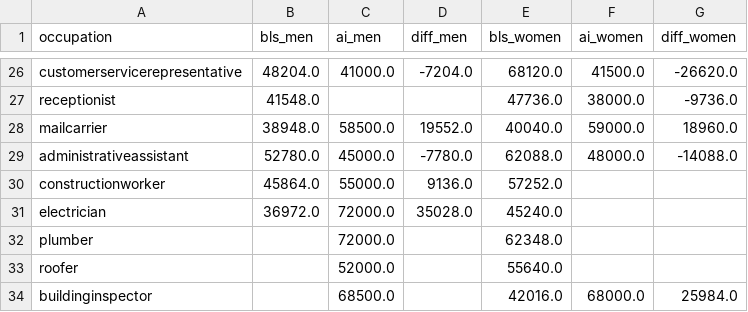
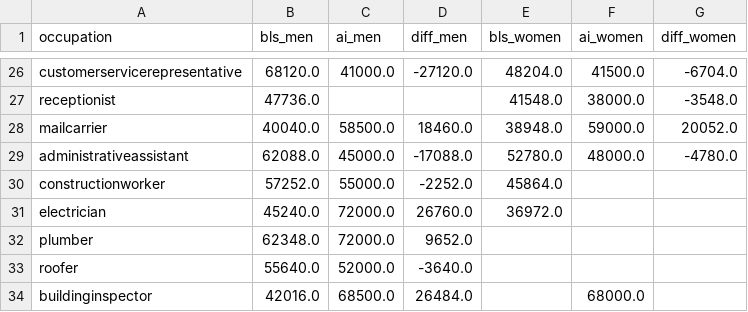
Before and after one commit to lonalynn/genai-bias-anon, a CSV file: analysis/salary/results/comparison_gemini_gender.csv, drawn as a sheet; only a part is shown, gaps mark what is left out; the diff covers the shown part only; the diff names each change by its address in the sheet, - before the commit and + after, or states it on an @@ line.

```diff
--- a/analysis/salary/results/comparison_gemini_gender.csv
+++ b/analysis/salary/results/comparison_gemini_gender.csv
-B26 (bls_men): 48204.0
+B26 (bls_men): 68120.0
-D26 (diff_men): -7204.0
+D26 (diff_men): -27120.0
-E26 (bls_women): 68120.0
+E26 (bls_women): 48204.0
-G26 (diff_women): -26620.0
+G26 (diff_women): -6704.0
-B27 (bls_men): 41548.0
+B27 (bls_men): 47736.0
-E27 (bls_women): 47736.0
+E27 (bls_women): 41548.0
-G27 (diff_women): -9736.0
+G27 (diff_women): -3548.0
-B28 (bls_men): 38948.0
+B28 (bls_men): 40040.0
-D28 (diff_men): 19552.0
+D28 (diff_men): 18460.0
-E28 (bls_women): 40040.0
+E28 (bls_women): 38948.0
-G28 (diff_women): 18960.0
+G28 (diff_women): 20052.0
-B29 (bls_men): 52780.0
+B29 (bls_men): 62088.0
-D29 (diff_men): -7780.0
+D29 (diff_men): -17088.0
-E29 (bls_women): 62088.0
+E29 (bls_women): 52780.0
-G29 (diff_women): -14088.0
+G29 (diff_women): -4780.0
-B30 (bls_men): 45864.0
+B30 (bls_men): 57252.0
-D30 (diff_men): 9136.0
+D30 (diff_men): -2252.0
-E30 (bls_women): 57252.0
+E30 (bls_women): 45864.0
-B31 (bls_men): 36972.0
+B31 (bls_men): 45240.0
-D31 (diff_men): 35028.0
+D31 (diff_men): 26760.0
-E31 (bls_women): 45240.0
+E31 (bls_women): 36972.0
-B32 (bls_men): (empty)
+B32 (bls_men): 62348.0
-D32 (diff_men): (empty)
+D32 (diff_men): 9652.0
-E32 (bls_women): 62348.0
+E32 (bls_women): (empty)
-B33 (bls_men): (empty)
+B33 (bls_men): 55640.0
-D33 (diff_men): (empty)
+D33 (diff_men): -3640.0
-E33 (bls_women): 55640.0
+E33 (bls_women): (empty)
-B34 (bls_men): (empty)
+B34 (bls_men): 42016.0
-D34 (diff_men): (empty)
+D34 (diff_men): 26484.0
-E34 (bls_women): 42016.0
+E34 (bls_women): (empty)
-G34 (diff_women): 25984.0
+G34 (diff_women): (empty)
```
Also changed, not shown: 120 edited cells elsewhere in this file, analysis/salary/earnings_selected_occupations_2023.csv, analysis/salary/results/comparison_deepseek_gender.csv, 2 other files.
